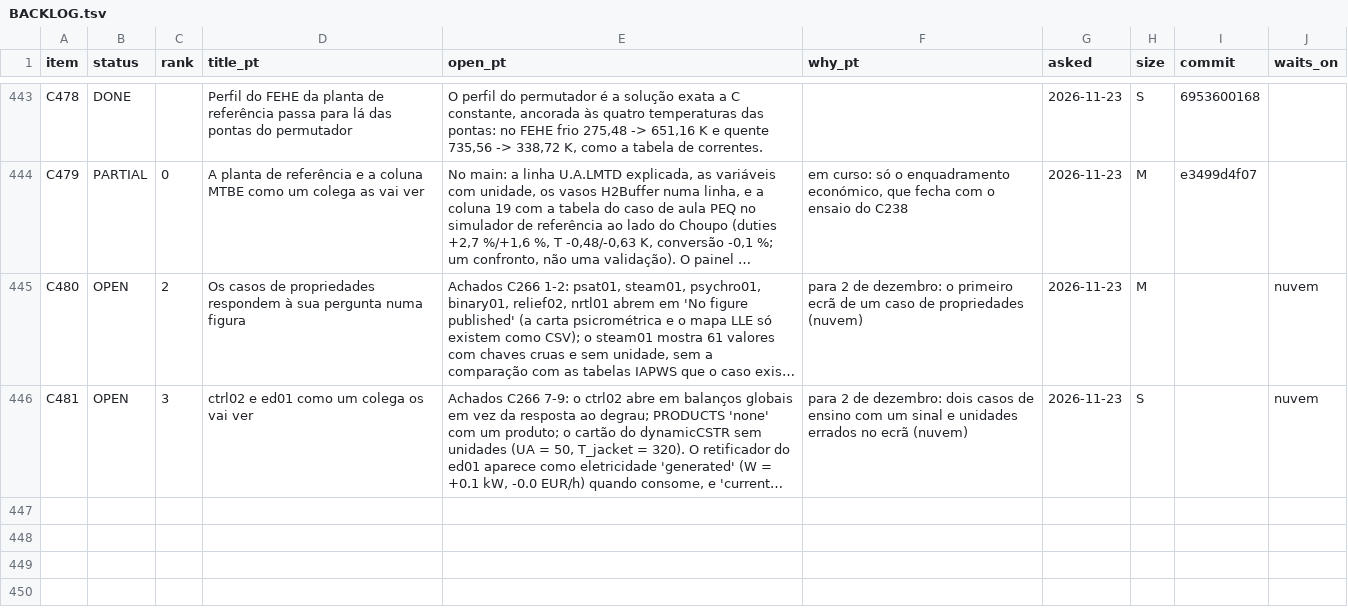
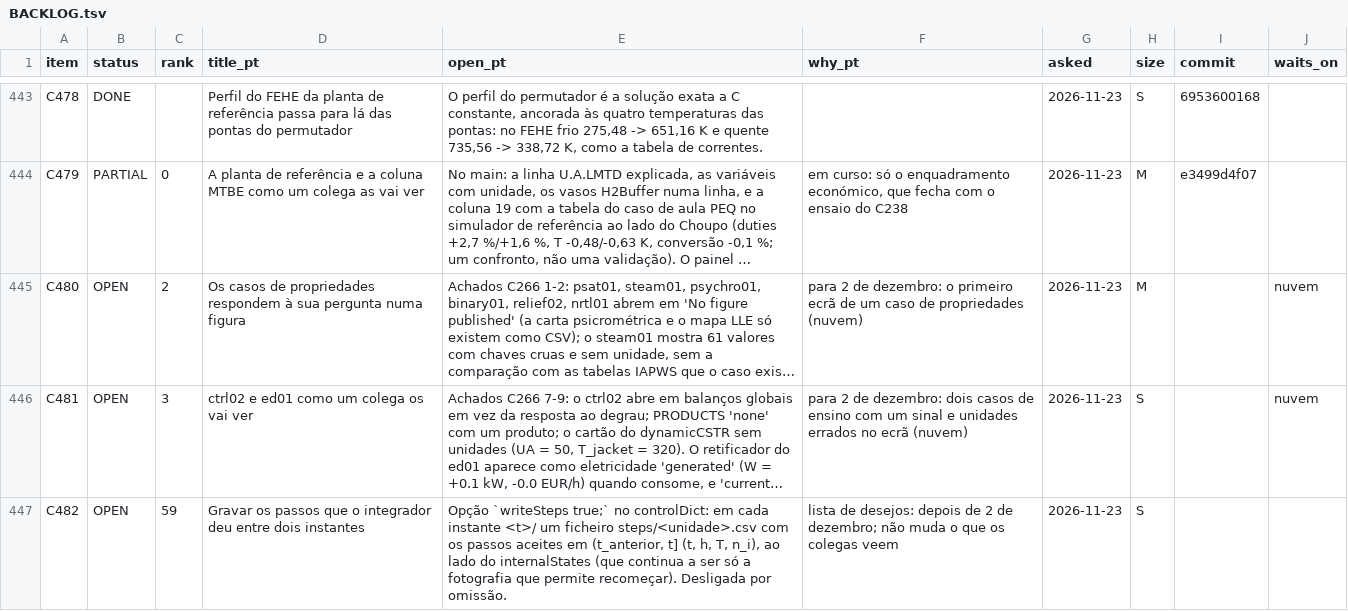
Before and after one commit to choupo-admin/choupo, a TSV file: BACKLOG.tsv, drawn as a sheet; only a part is shown, gaps mark what is left out; long unchanged cells end in …; the diff names each change by its address in the sheet, - before the commit and + after, or states it on an @@ line.

Commit message:
Backlog: C482, the integrator's accepted steps written beside each instant (Vitor's request, ruled as an option outside internalStates)
Signed-off-by: Vítor Geraldes <talentgroundlda@gmail.com>

```diff
--- a/BACKLOG.tsv
+++ b/BACKLOG.tsv
+row 447: C482 | OPEN | 59 | Gravar os passos que o integrador deu entre dois instantes | Opção `writeSteps true;` no controlDict: em cada instante <t>/ um ficheiro steps/<unidade>.csv com os passos aceites em (t_anterior, t] (t, h, T, n_i), ao lado do internalStates (que continua a ser só a fotografia que permite recomeçar). Desligada por omissão. | lista de desejos: depois de 2 de dezembro; não muda o que os colegas veem | 2026-11-23 | S
```
Also changed, not shown: bin/curate/backlog_themes.tsv, 1 other file.
